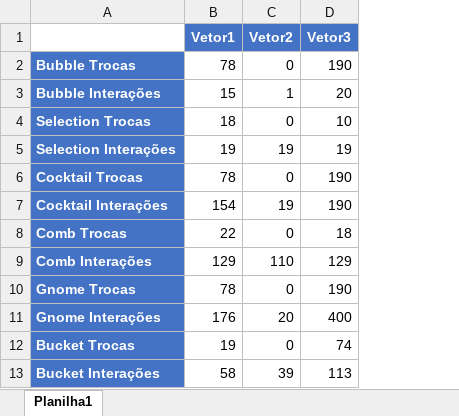
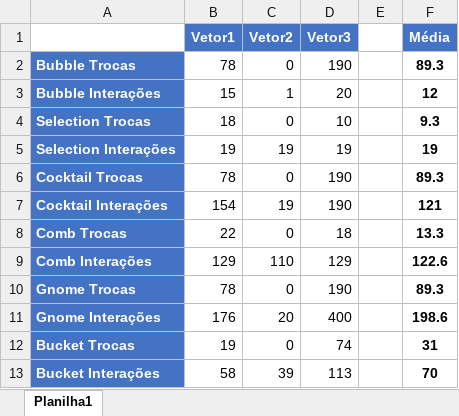
Before and after one commit to pedroafsnazario/algoritmos-ordenacao, an Excel workbook: analisedossortcodes.xlsx, sheet Planilha1, drawn as a sheet; values as stored, in another font and other column widths than the file's, no borders; the diff names each change by its address in the sheet, - before the commit and + after, or states it on an @@ line.

```diff
--- a/analisedossortcodes.xlsx (sheet Planilha1)
+++ b/analisedossortcodes.xlsx (sheet Planilha1)
+column E, empty
+column F (Média), rows 2-13: 89.3 | 12 | 9.3 | 19 | 89.3 | 121 | 13.3 | 122.6 | 89.3 | 198.6 | 31 | 70
```
Also changed, not shown: 1 other file.
